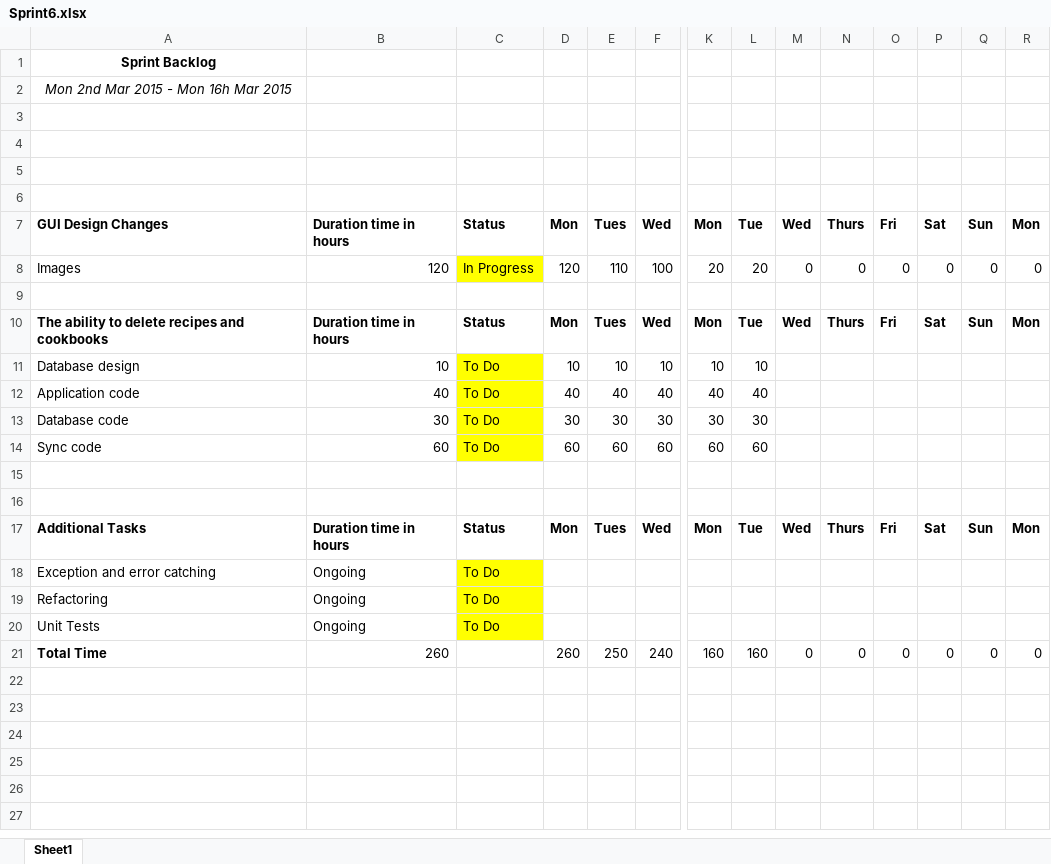
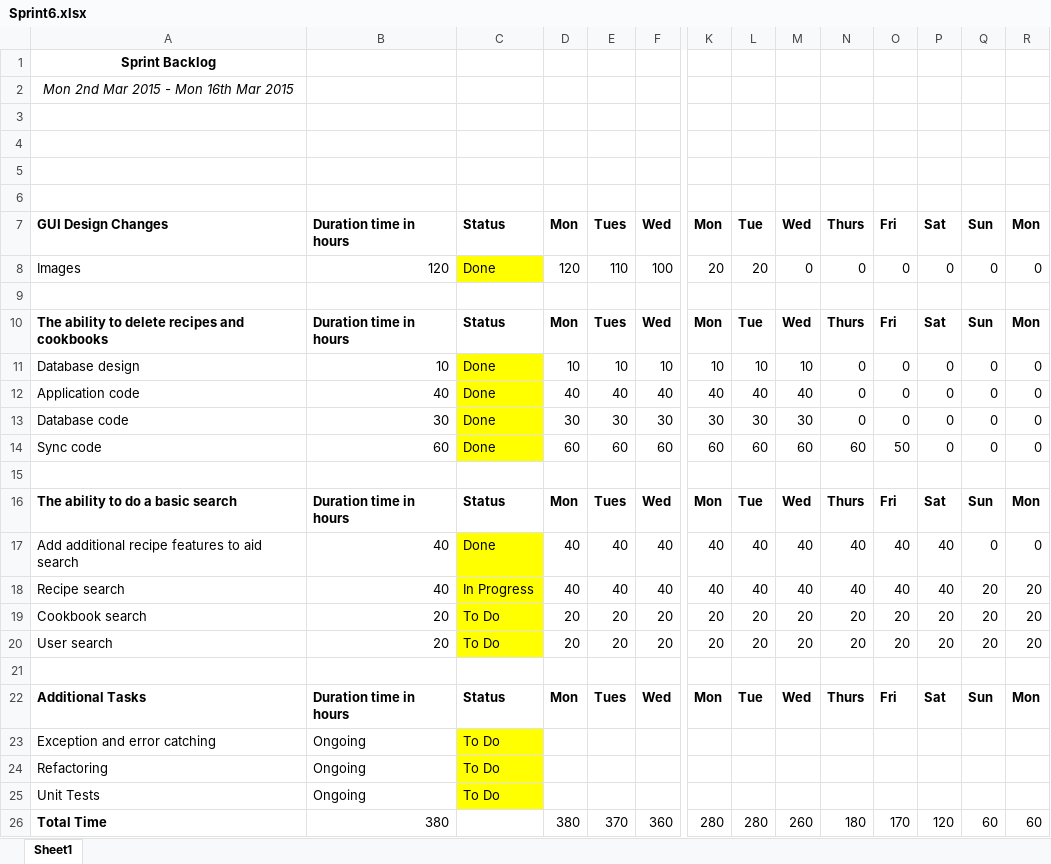
Before and after one commit to karivmcmahon/RecipesForLife, an Excel workbook: SprintBacklog/Sprint6.xlsx, sheet Sheet1, drawn as a sheet; only a part is shown, gaps mark what is left out; values as stored, in another font and other column widths than the file's, no borders; conditional formats not drawn; removed rows and columns are numbered as before the commit, all else as after; rows hold the shown columns only; the diff names each change by its address in the sheet, - before the commit and + after, or states it on an @@ line.

```diff
--- a/SprintBacklog/Sprint6.xlsx (sheet Sheet1)
+++ b/SprintBacklog/Sprint6.xlsx (sheet Sheet1)
-A2: Mon 2nd Mar 2015 - Mon 16h Mar 2015
+A2: Mon 2nd Mar 2015 - Mon 16th Mar 2015
-C8: In Progress
+C8: Done
-C11:C14: To Do
+C11:C14: Done
-M11: (empty)
+M11: 10
-N11:N13: (empty)
+N11:N13: 0
-O11:O13: (empty)
+O11:O13: 0
-P11:P14: (empty)
+P11:P14: 0
-Q11:Q14: (empty)
+Q11:Q14: 0
-R11:R14: (empty)
+R11:R14: 0
-M12: (empty)
+M12: 40
-M13: (empty)
+M13: 30
-M14: (empty)
+M14: 60
-N14: (empty)
+N14: 60
-O14: (empty)
+O14: 50
+row 16: The ability to do a basic search | Duration time in hours | Status | Mon | Tues | Wed | Mon | Tue | Wed | Thurs | Fri | Sat | Sun | Mon
+row 17: Add additional recipe features to aid search | 40 | Done | 40 | 40 | 40 | 40 | 40 | 40 | 40 | 40 | 40 | 0 | 0
+row 18: Recipe search | 40 | In Progress | 40 | 40 | 40 | 40 | 40 | 40 | 40 | 40 | 40 | 20 | 20
+row 19: Cookbook search | 20 | To Do | 20 | 20 | 20 | 20 | 20 | 20 | 20 | 20 | 20 | 20 | 20
+row 20: User search | 20 | To Do | 20 | 20 | 20 | 20 | 20 | 20 | 20 | 20 | 20 | 20 | 20
-row 21: Total Time | 260 |  | 260 | 250 | 240 | 160 | 160 | 0 | 0 | 0 | 0 | 0 | 0
+row 26: Total Time | 380 |  | 380 | 370 | 360 | 280 | 280 | 260 | 180 | 170 | 120 | 60 | 60
```
Also changed, not shown: 2 other files.
